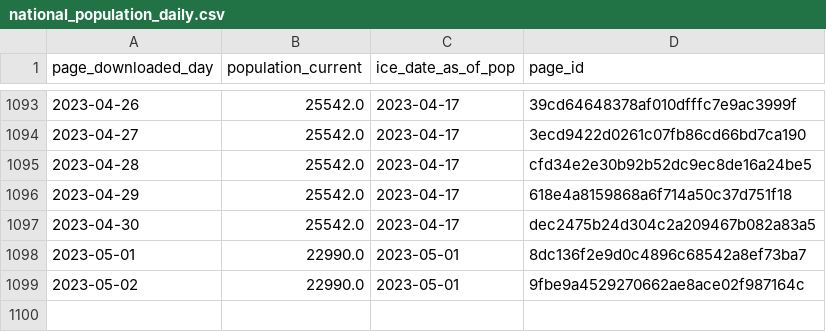
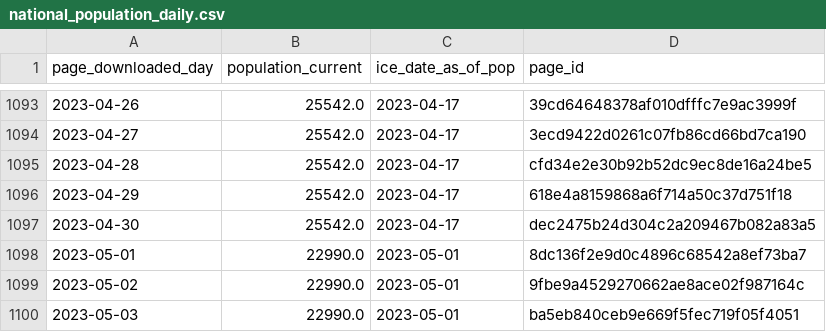
Before and after one commit to vera-institute/ice-detention-covid, a CSV file: data_daily/national_population_daily.csv, drawn as a sheet; only a part is shown, gaps mark what is left out; the diff names each change by its address in the sheet, - before the commit and + after, or states it on an @@ line.

```diff
--- a/data_daily/national_population_daily.csv
+++ b/data_daily/national_population_daily.csv
+row 1100: 2023-05-03 | 22990.0 | 2023-05-01 | ba5eb840ceb9e669f5fec719f05f4051
```
Also changed, not shown: data_daily/national_cases_daily.csv, data_daily/national_tests_daily.csv, 5 other files.
